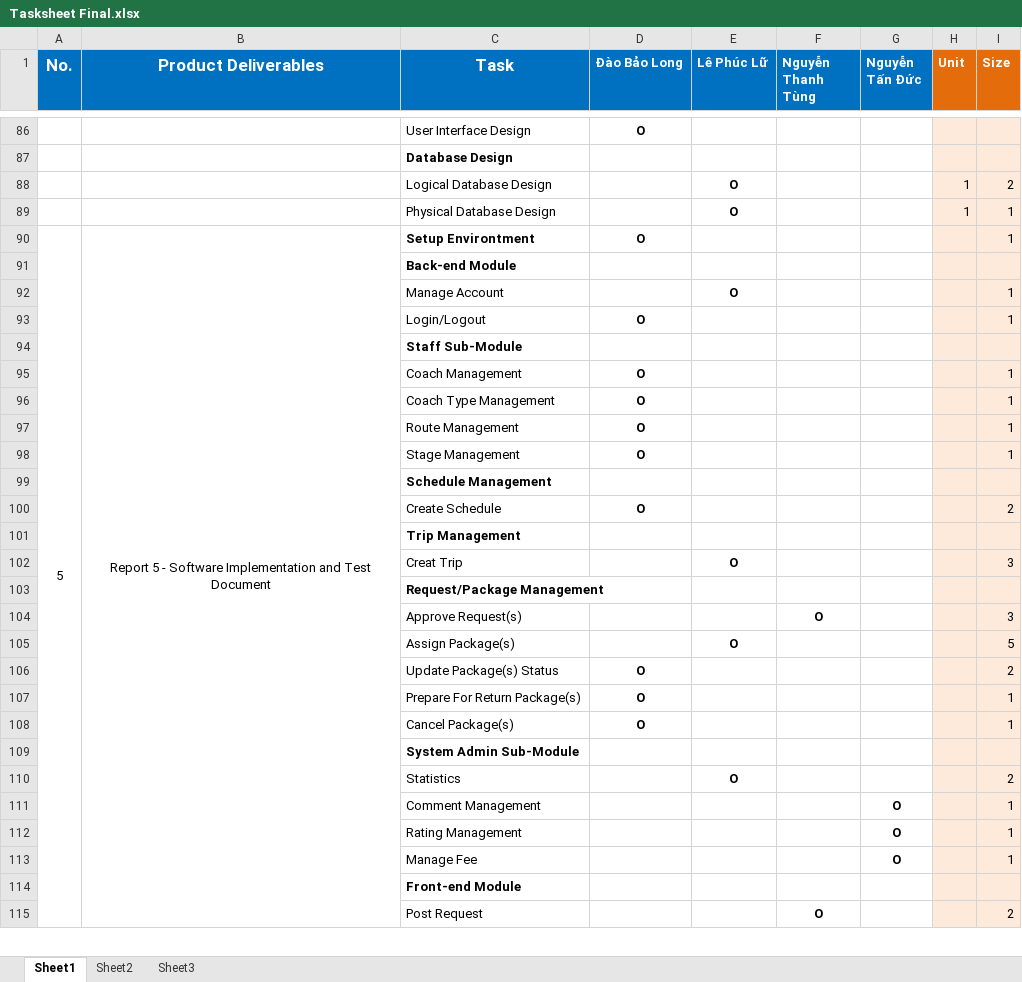
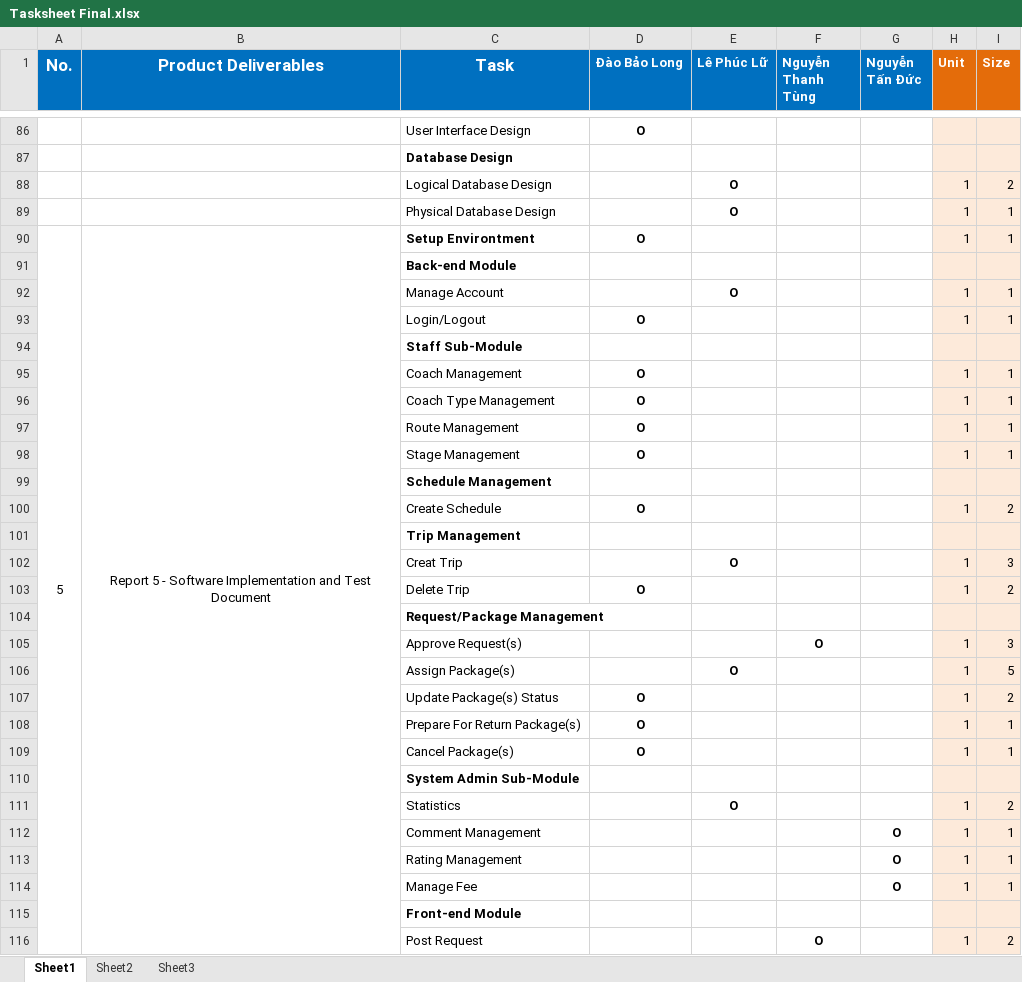
Before and after one commit to longdao2904/capstone-project-teamx, an Excel workbook: Tasksheet Final.xlsx, sheet Sheet1, drawn as a sheet; only a part is shown, gaps mark what is left out; values as stored, in another font and other column widths than the file's, no borders; addresses are those after the commit; the diff covers the shown part only; the diff names each change by its address in the sheet, - before the commit and + after, or states it on an @@ line.

```diff
--- a/Tasksheet Final.xlsx (sheet Sheet1)
+++ b/Tasksheet Final.xlsx (sheet Sheet1)
-H90 (Unit): (empty)
+H90 (Unit): 1
-H92:H93 (Unit): (empty)
+H92:H93 (Unit): 1
-H95:H98 (Unit): (empty)
+H95:H98 (Unit): 1
-H100 (Unit): (empty)
+H100 (Unit): 1
-H102 (Unit): (empty)
+H102 (Unit): 1
+row 103:  |  | Delete Trip | O |  |  |  | 1 | 2
-H105:H109 (Unit): (empty)
+H105:H109 (Unit): 1
-H111:H114 (Unit): (empty)
+H111:H114 (Unit): 1
-H116 (Unit): (empty)
+H116 (Unit): 1
```
Also changed, not shown: 3 edited cells elsewhere in this sheet, 1 other file.
